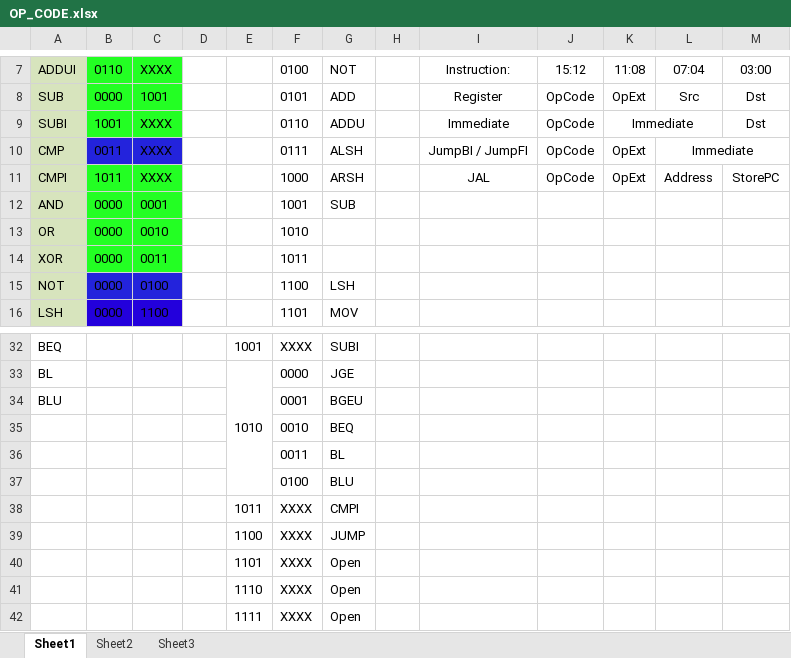
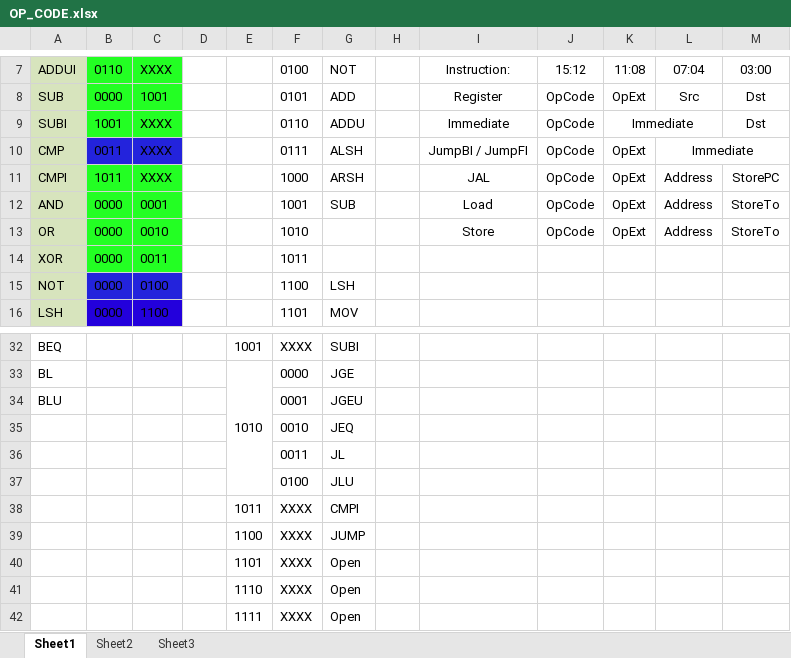
Before and after one commit to nachtluce/3710-Project, an Excel workbook: documentation/OP_CODE.xlsx, sheet Sheet1, drawn as a sheet; only a part is shown, gaps mark what is left out; values as stored, in another font and other column widths than the file's, no borders; the diff names each change by its address in the sheet, - before the commit and + after, or states it on an @@ line.

Commit message:
modified the opcodes file again

```diff
--- a/documentation/OP_CODE.xlsx (sheet Sheet1)
+++ b/documentation/OP_CODE.xlsx (sheet Sheet1)
-I12: (empty)
+I12: Load
-J12:J13: (empty)
+J12:J13: OpCode
-K12:K13: (empty)
+K12:K13: OpExt
-L12:L13: (empty)
+L12:L13: Address
-M12:M13: (empty)
+M12:M13: StoreTo
-I13: (empty)
+I13: Store
-G34: BGEU
+G34: JGEU
-G35: BEQ
+G35: JEQ
-G36: BL
+G36: JL
-G37: BLU
+G37: JLU
```
